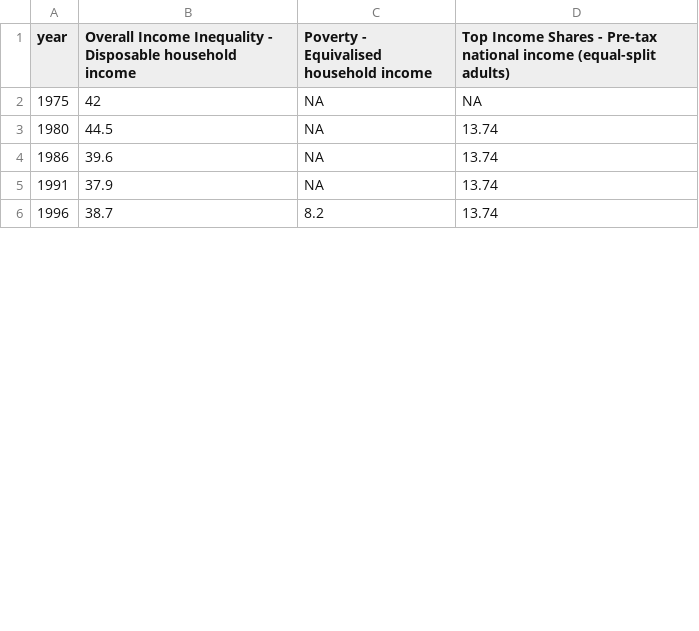
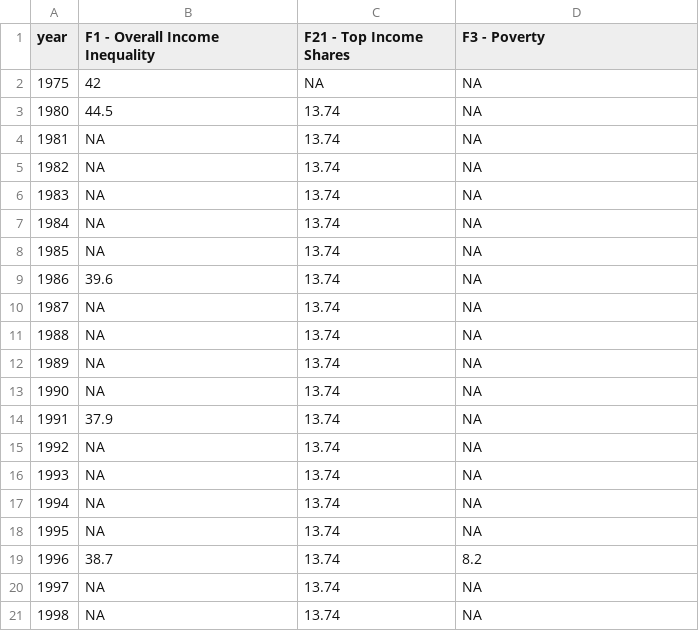
Before and after one commit to owid/chartbook, a CSV file: Mauritius/bottom_chart.csv, drawn as a sheet; only a part is shown; the diff covers the shown part only.

Commit message:
update(mauritius)

```diff
--- a/Mauritius/bottom_chart.csv
+++ b/Mauritius/bottom_chart.csv
@@ -1,6 +1,21 @@
-year,Overall Income Inequality - Disposable household income,Poverty - Equivalised household income,Top Income Shares - Pre-tax national income (equal-split adults)
+year,F1 - Overall Income Inequality,F21 - Top Income Shares,F3 - Poverty
 1975,42,NA,NA
-1980,44.5,NA,13.74
-1986,39.6,NA,13.74
-1991,37.9,NA,13.74
-1996,38.7,8.2,13.74
+1980,44.5,13.74,NA
+1981,NA,13.74,NA
+1982,NA,13.74,NA
+1983,NA,13.74,NA
+1984,NA,13.74,NA
+1985,NA,13.74,NA
+1986,39.6,13.74,NA
+1987,NA,13.74,NA
+1988,NA,13.74,NA
+1989,NA,13.74,NA
+1990,NA,13.74,NA
+1991,37.9,13.74,NA
+1992,NA,13.74,NA
+1993,NA,13.74,NA
+1994,NA,13.74,NA
+1995,NA,13.74,NA
+1996,38.7,13.74,8.2
+1997,NA,13.74,NA
+1998,NA,13.74,NA
```
Also changed, not shown: 17 added rows and 8 edited cells elsewhere in this file, 4 other files.
